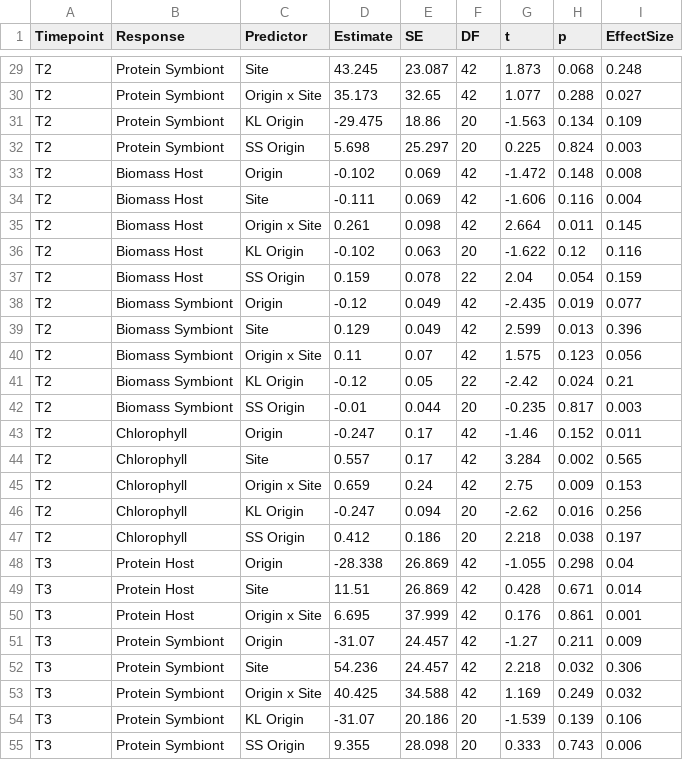
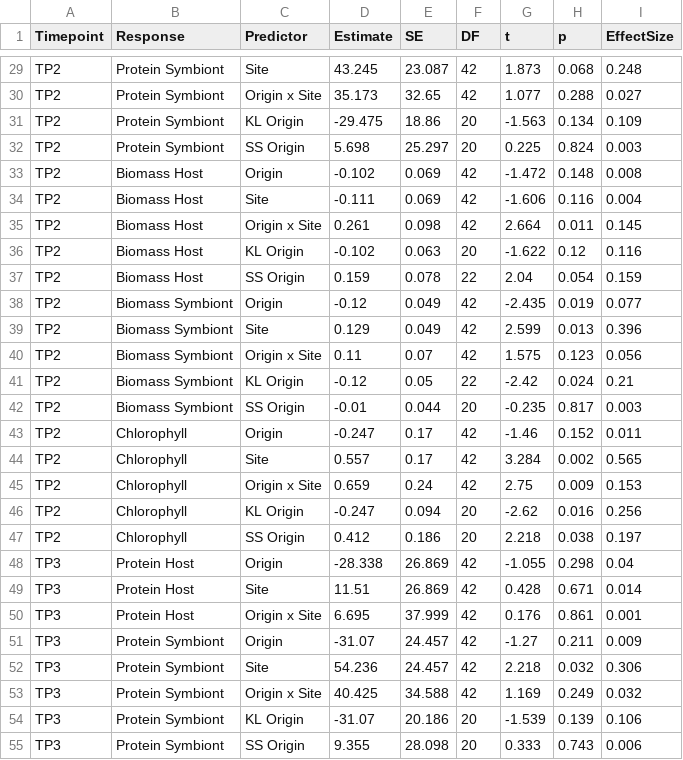
Before and after one commit to eelabfiu/Bonaire_memory, a CSV file: Tables/TableS4_Physiology_LM_Results.csv, drawn as a sheet; only a part is shown, gaps mark what is left out; the diff covers the shown part only.

Commit message:
Consistent timepoint naming

```diff
--- a/Tables/TableS4_Physiology_LM_Results.csv
+++ b/Tables/TableS4_Physiology_LM_Results.csv
@@ -29,27 +29,27 @@
-"T2","Protein Symbiont","Site",43.245,23.087,42,1.873,0.068,0.248
-"T2","Protein Symbiont","Origin x Site",35.173,32.65,42,1.077,0.288,0.027
-"T2","Protein Symbiont","KL Origin",-29.475,18.86,20,-1.563,0.134,0.109
-"T2","Protein Symbiont","SS Origin",5.698,25.297,20,0.225,0.824,0.003
-"T2","Biomass Host","Origin",-0.102,0.069,42,-1.472,0.148,0.008
-"T2","Biomass Host","Site",-0.111,0.069,42,-1.606,0.116,0.004
-"T2","Biomass Host","Origin x Site",0.261,0.098,42,2.664,0.011,0.145
-"T2","Biomass Host","KL Origin",-0.102,0.063,20,-1.622,0.12,0.116
-"T2","Biomass Host","SS Origin",0.159,0.078,22,2.04,0.054,0.159
-"T2","Biomass Symbiont","Origin",-0.12,0.049,42,-2.435,0.019,0.077
-"T2","Biomass Symbiont","Site",0.129,0.049,42,2.599,0.013,0.396
-"T2","Biomass Symbiont","Origin x Site",0.11,0.07,42,1.575,0.123,0.056
-"T2","Biomass Symbiont","KL Origin",-0.12,0.05,22,-2.42,0.024,0.21
-"T2","Biomass Symbiont","SS Origin",-0.01,0.044,20,-0.235,0.817,0.003
-"T2","Chlorophyll","Origin",-0.247,0.17,42,-1.46,0.152,0.011
-"T2","Chlorophyll","Site",0.557,0.17,42,3.284,0.002,0.565
-"T2","Chlorophyll","Origin x Site",0.659,0.24,42,2.75,0.009,0.153
-"T2","Chlorophyll","KL Origin",-0.247,0.094,20,-2.62,0.016,0.256
-"T2","Chlorophyll","SS Origin",0.412,0.186,20,2.218,0.038,0.197
-"T3","Protein Host","Origin",-28.338,26.869,42,-1.055,0.298,0.04
-"T3","Protein Host","Site",11.51,26.869,42,0.428,0.671,0.014
-"T3","Protein Host","Origin x Site",6.695,37.999,42,0.176,0.861,0.001
-"T3","Protein Symbiont","Origin",-31.07,24.457,42,-1.27,0.211,0.009
-"T3","Protein Symbiont","Site",54.236,24.457,42,2.218,0.032,0.306
-"T3","Protein Symbiont","Origin x Site",40.425,34.588,42,1.169,0.249,0.032
-"T3","Protein Symbiont","KL Origin",-31.07,20.186,20,-1.539,0.139,0.106
-"T3","Protein Symbiont","SS Origin",9.355,28.098,20,0.333,0.743,0.006
+"TP2","Protein Symbiont","Site",43.245,23.087,42,1.873,0.068,0.248
+"TP2","Protein Symbiont","Origin x Site",35.173,32.65,42,1.077,0.288,0.027
+"TP2","Protein Symbiont","KL Origin",-29.475,18.86,20,-1.563,0.134,0.109
+"TP2","Protein Symbiont","SS Origin",5.698,25.297,20,0.225,0.824,0.003
+"TP2","Biomass Host","Origin",-0.102,0.069,42,-1.472,0.148,0.008
+"TP2","Biomass Host","Site",-0.111,0.069,42,-1.606,0.116,0.004
+"TP2","Biomass Host","Origin x Site",0.261,0.098,42,2.664,0.011,0.145
+"TP2","Biomass Host","KL Origin",-0.102,0.063,20,-1.622,0.12,0.116
+"TP2","Biomass Host","SS Origin",0.159,0.078,22,2.04,0.054,0.159
+"TP2","Biomass Symbiont","Origin",-0.12,0.049,42,-2.435,0.019,0.077
+"TP2","Biomass Symbiont","Site",0.129,0.049,42,2.599,0.013,0.396
+"TP2","Biomass Symbiont","Origin x Site",0.11,0.07,42,1.575,0.123,0.056
+"TP2","Biomass Symbiont","KL Origin",-0.12,0.05,22,-2.42,0.024,0.21
+"TP2","Biomass Symbiont","SS Origin",-0.01,0.044,20,-0.235,0.817,0.003
+"TP2","Chlorophyll","Origin",-0.247,0.17,42,-1.46,0.152,0.011
+"TP2","Chlorophyll","Site",0.557,0.17,42,3.284,0.002,0.565
+"TP2","Chlorophyll","Origin x Site",0.659,0.24,42,2.75,0.009,0.153
+"TP2","Chlorophyll","KL Origin",-0.247,0.094,20,-2.62,0.016,0.256
+"TP2","Chlorophyll","SS Origin",0.412,0.186,20,2.218,0.038,0.197
+"TP3","Protein Host","Origin",-28.338,26.869,42,-1.055,0.298,0.04
+"TP3","Protein Host","Site",11.51,26.869,42,0.428,0.671,0.014
+"TP3","Protein Host","Origin x Site",6.695,37.999,42,0.176,0.861,0.001
+"TP3","Protein Symbiont","Origin",-31.07,24.457,42,-1.27,0.211,0.009
+"TP3","Protein Symbiont","Site",54.236,24.457,42,2.218,0.032,0.306
+"TP3","Protein Symbiont","Origin x Site",40.425,34.588,42,1.169,0.249,0.032
+"TP3","Protein Symbiont","KL Origin",-31.07,20.186,20,-1.539,0.139,0.106
+"TP3","Protein Symbiont","SS Origin",9.355,28.098,20,0.333,0.743,0.006
```
Also changed, not shown: 65 edited cells elsewhere in this file, Tables/TableS3A_Physiology_PERM_Results.csv, 5 other files.
